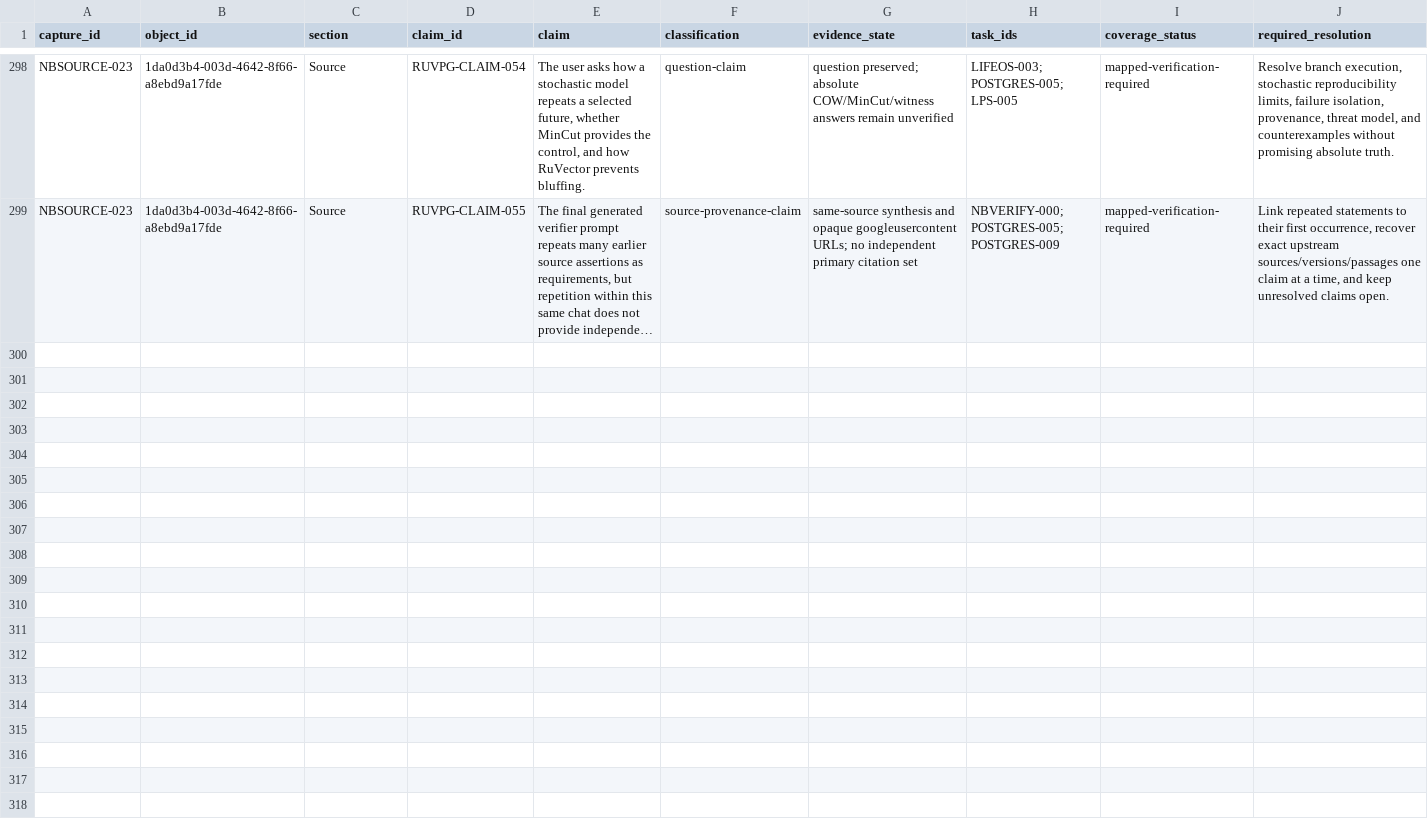
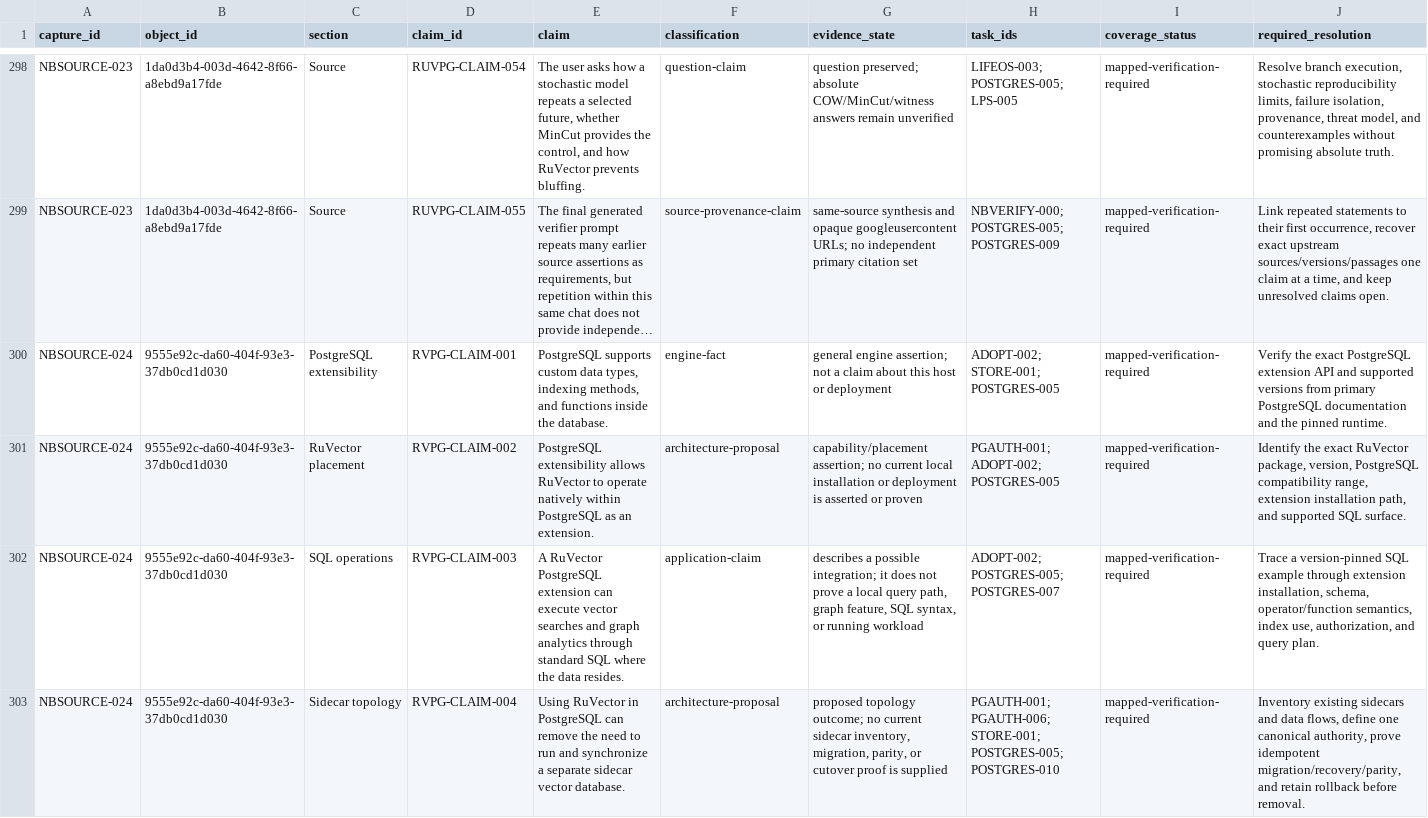
Before and after one commit to FlexNetOS/lifeos, a CSV file: planning-spine-v0/generated/notebooklm_source_claims.source.csv, drawn as a sheet; only a part is shown, gaps mark what is left out; long unchanged cells end in …; the diff covers the shown part only; the diff names each change by its address in the sheet, - before the commit and + after, or states it on an @@ line.

```diff
--- a/planning-spine-v0/generated/notebooklm_source_claims.source.csv
+++ b/planning-spine-v0/generated/notebooklm_source_claims.source.csv
+row 300: NBSOURCE-024 | 9555e92c-da60-404f-93e3-37db0cd1d030 | PostgreSQL extensibility | RVPG-CLAIM-001 | PostgreSQL supports custom data types, indexing methods, and functions inside the database. | engine-fact | general engine assertion; not a claim about this host or deployment | ADOPT-002; STORE-001; POSTGRES-005 | mapped-verification-required | Verify the exact PostgreSQL extension API and supported versions from primary PostgreSQL documentation and the pinned runtime.
+row 301: NBSOURCE-024 | 9555e92c-da60-404f-93e3-37db0cd1d030 | RuVector placement | RVPG-CLAIM-002 | PostgreSQL extensibility allows RuVector to operate natively within PostgreSQL as an extension. | architecture-proposal | capability/placement assertion; no current local installation or deployment is asserted or proven | PGAUTH-001; ADOPT-002; POSTGRES-005 | mapped-verification-required | Identify the exact RuVector package, version, PostgreSQL compatibility range, extension installation path, and supported SQL surface.
+row 302: NBSOURCE-024 | 9555e92c-da60-404f-93e3-37db0cd1d030 | SQL operations | RVPG-CLAIM-003 | A RuVector PostgreSQL extension can execute vector searches and graph analytics through standard SQL where the data resides. | application-claim | describes a possible integration; it does not prove a local query path, graph feature, SQL syntax, or running workload | ADOPT-002; POSTGRES-005; POSTGRES-007 | mapped-verification-required | Trace a version-pinned SQL example through extension installation, schema, operator/function semantics, index use, authorization, and query plan.
+row 303: NBSOURCE-024 | 9555e92c-da60-404f-93e3-37db0cd1d030 | Sidecar topology | RVPG-CLAIM-004 | Using RuVector in PostgreSQL can remove the need to run and synchronize a separate sidecar vector database. | architecture-proposal | proposed topology outcome; no current sidecar inventory, migration, parity, or cutover proof is supplied | PGAUTH-001; PGAUTH-006; STORE-001; POSTGRES-005; POSTGRES-010 | mapped-verification-required | Inventory existing sidecars and data flows, define one canonical authority, prove idempotent migration/recovery/parity, and retain rollback before removal.
```
Also changed, not shown: 3 added rows elsewhere in this file, planning-spine-v0/generated/current_state_gap.source.csv, planning-spine-v0/generated/notebooklm_claim_evidence.source.csv, 17 other files.
